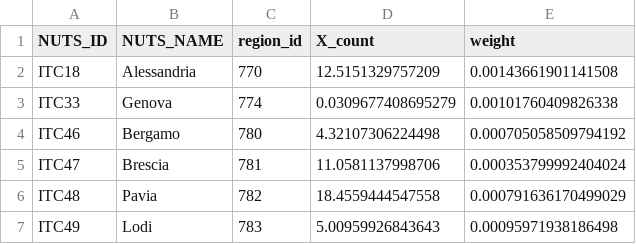
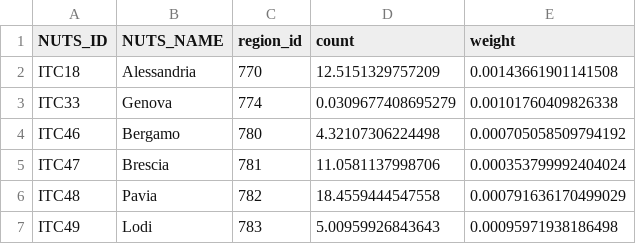
Before and after one commit to zalf-rpm/C3S2_414_po_ebro, a CSV file: weights/Weights_DW_all_region.csv, drawn as a sheet; only a part is shown.

Commit message:
update weight scheme

```diff
--- a/weights/Weights_DW_all_region.csv
+++ b/weights/Weights_DW_all_region.csv
@@ -1,2 +1,2 @@
-"NUTS_ID","NUTS_NAME","region_id","X_count","weight"
+"NUTS_ID","NUTS_NAME","region_id","count","weight"
 "ITC18","Alessandria",770,12.5151329757209,0.00143661901141508
```
Also changed, not shown: weights/Weights_DW_po_valley.csv, weights/Weights_WB_all_region.csv, 3 other files.
